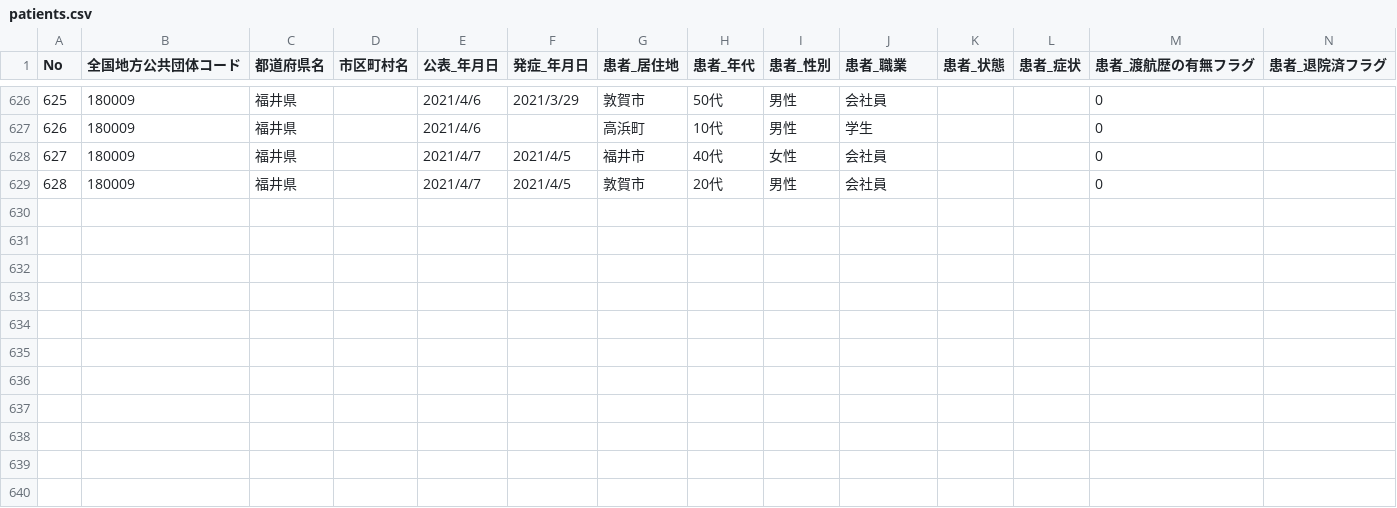
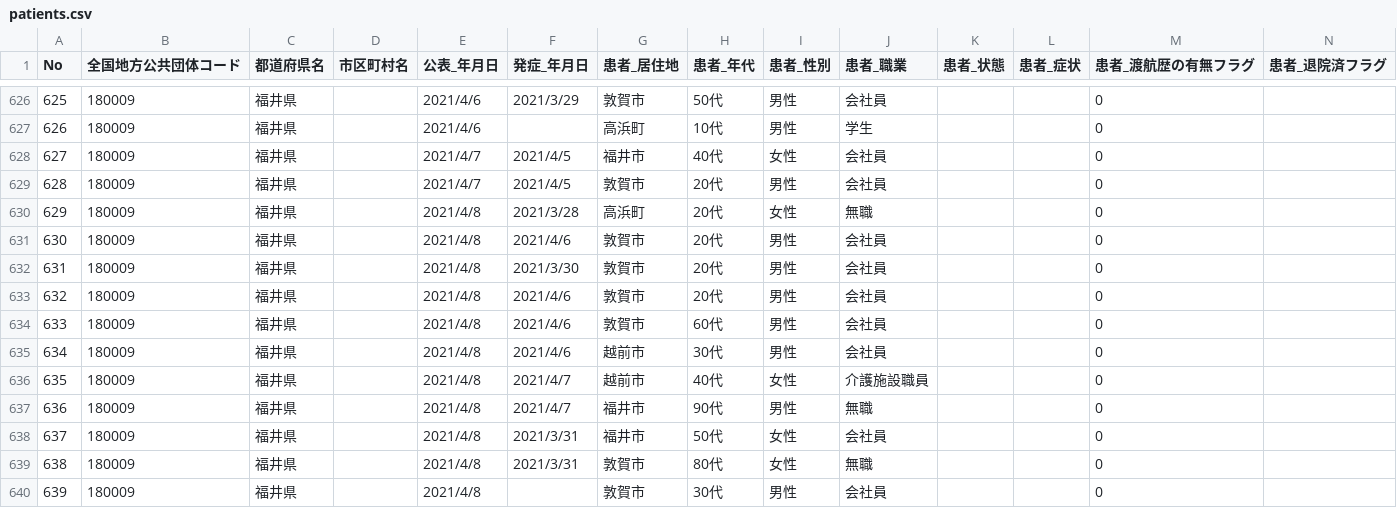
Before and after one commit to code4sabae/opendatagojp, a CSV file: csv/fukui-ken/patients.csv, drawn as a sheet; only a part is shown, gaps mark what is left out; rows hold the shown columns only; the diff names each change by its address in the sheet, - before the commit and + after, or states it on an @@ line.

```diff
--- a/csv/fukui-ken/patients.csv
+++ b/csv/fukui-ken/patients.csv
+row 630: 629 | 180009 | 福井県 |  | 2021/4/8 | 2021/3/28 | 高浜町 | 20代 | 女性 | 無職 |  |  | 0
+row 631: 630 | 180009 | 福井県 |  | 2021/4/8 | 2021/4/6 | 敦賀市 | 20代 | 男性 | 会社員 |  |  | 0
+row 632: 631 | 180009 | 福井県 |  | 2021/4/8 | 2021/3/30 | 敦賀市 | 20代 | 男性 | 会社員 |  |  | 0
+row 633: 632 | 180009 | 福井県 |  | 2021/4/8 | 2021/4/6 | 敦賀市 | 20代 | 男性 | 会社員 |  |  | 0
+row 634: 633 | 180009 | 福井県 |  | 2021/4/8 | 2021/4/6 | 敦賀市 | 60代 | 男性 | 会社員 |  |  | 0
+row 635: 634 | 180009 | 福井県 |  | 2021/4/8 | 2021/4/6 | 越前市 | 30代 | 男性 | 会社員 |  |  | 0
+row 636: 635 | 180009 | 福井県 |  | 2021/4/8 | 2021/4/7 | 越前市 | 40代 | 女性 | 介護施設職員 |  |  | 0
+row 637: 636 | 180009 | 福井県 |  | 2021/4/8 | 2021/4/7 | 福井市 | 90代 | 男性 | 無職 |  |  | 0
+row 638: 637 | 180009 | 福井県 |  | 2021/4/8 | 2021/3/31 | 福井市 | 50代 | 女性 | 会社員 |  |  | 0
+row 639: 638 | 180009 | 福井県 |  | 2021/4/8 | 2021/3/31 | 敦賀市 | 80代 | 女性 | 無職 |  |  | 0
+row 640: 639 | 180009 | 福井県 |  | 2021/4/8 |  | 敦賀市 | 30代 | 男性 | 会社員 |  |  | 0
```
Also changed, not shown: csv/fukui-ken/call-center-cases.csv, csv/fukui-ken/hospitalization-cases.csv, 11 other files.
